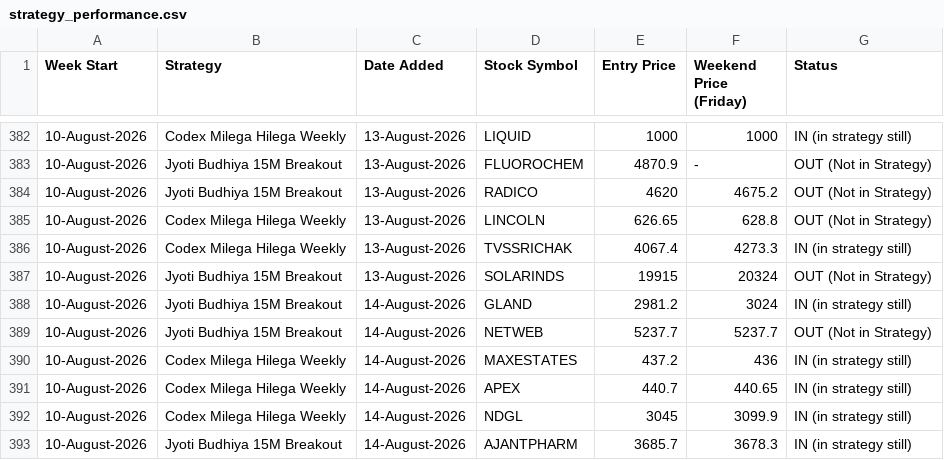
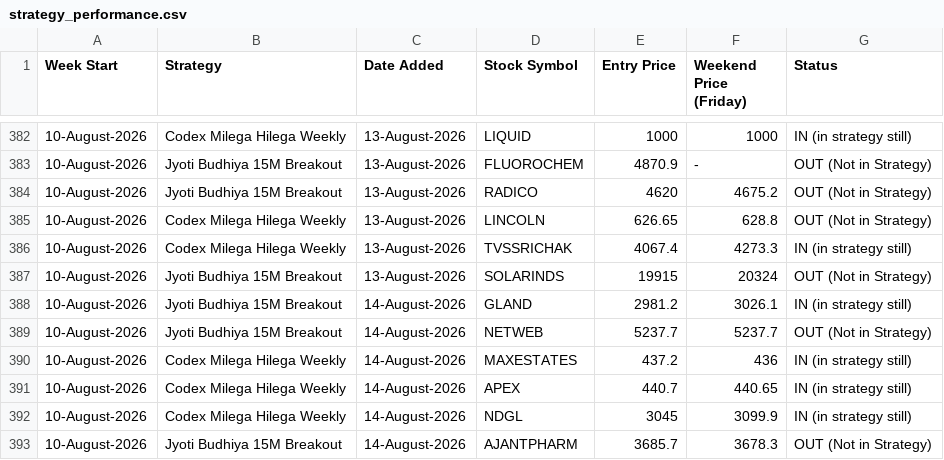
Before and after one commit to anjaninikunj/Stock-tracker-app, a CSV file: strategy_performance.csv, drawn as a sheet; only a part is shown, gaps mark what is left out.

```diff
--- a/strategy_performance.csv
+++ b/strategy_performance.csv
@@ -387,3 +387,3 @@ Week Start,Strategy,Date Added,Stock Symbol,Entry Price,Weekend Price (Friday),S
 10-August-2026,Jyoti Budhiya 15M Breakout,13-August-2026,SOLARINDS,19915,20324,OUT (Not in Strategy)
-10-August-2026,Jyoti Budhiya 15M Breakout,14-August-2026,GLAND,2981.2,3024,IN (in strategy still)
+10-August-2026,Jyoti Budhiya 15M Breakout,14-August-2026,GLAND,2981.2,3026.1,IN (in strategy still)
 10-August-2026,Jyoti Budhiya 15M Breakout,14-August-2026,NETWEB,5237.7,5237.7,OUT (Not in Strategy)
@@ -392,2 +392,2 @@ Week Start,Strategy,Date Added,Stock Symbol,Entry Price,Weekend Price (Friday),S
 10-August-2026,Codex Milega Hilega Weekly,14-August-2026,NDGL,3045,3099.9,IN (in strategy still)
-10-August-2026,Jyoti Budhiya 15M Breakout,14-August-2026,AJANTPHARM,3685.7,3678.3,IN (in strategy still)
+10-August-2026,Jyoti Budhiya 15M Breakout,14-August-2026,AJANTPHARM,3685.7,3678.3,OUT (Not in Strategy)
```
